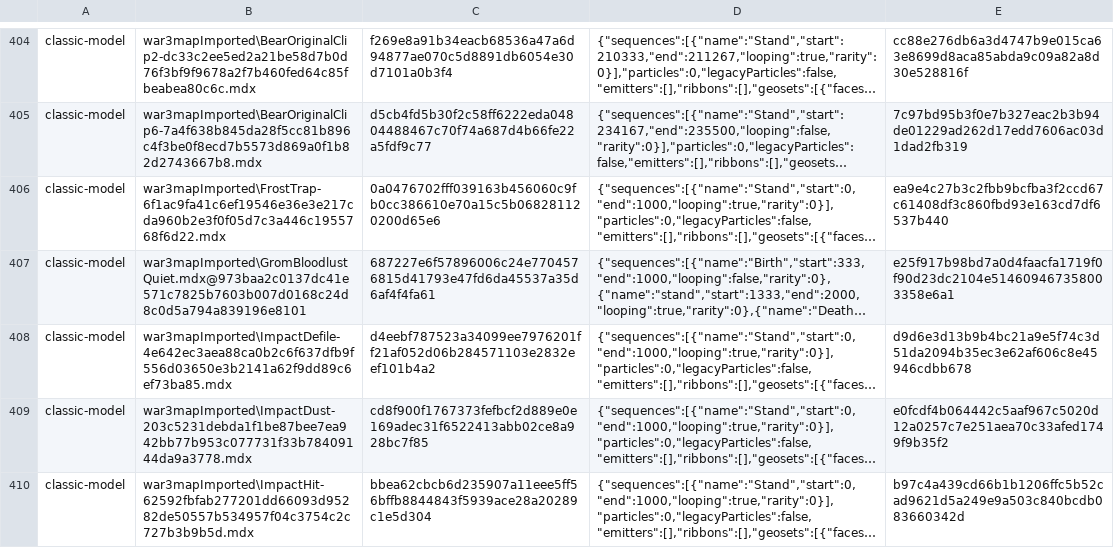
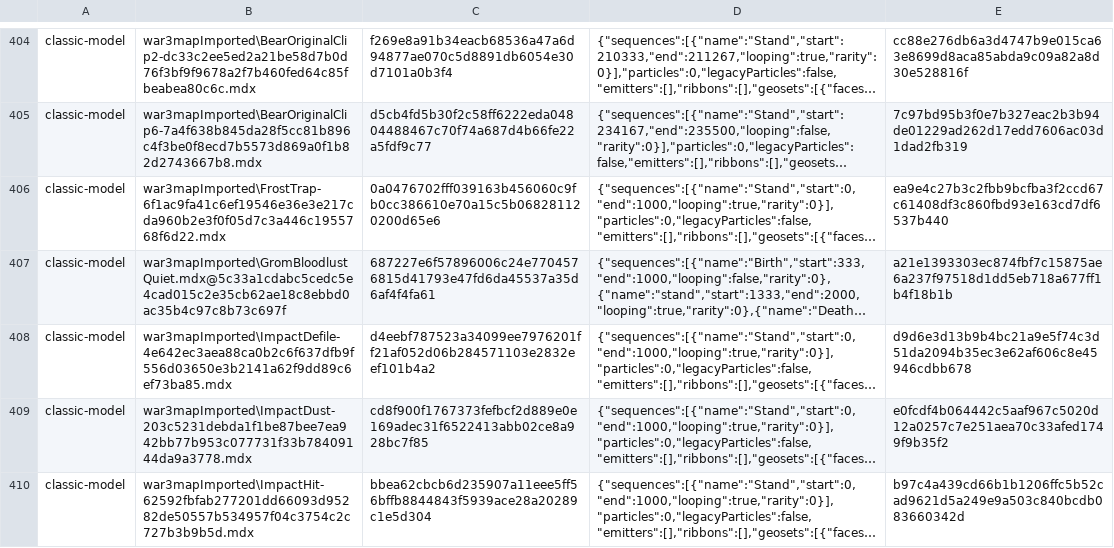
Before and after one commit to tompassarelli/makgora, a TSV file: ts/scripts/wisp/cue-models.tsv, drawn as a sheet; only a part is shown, gaps mark what is left out; long unchanged cells end in …; the diff names each change by its address in the sheet, - before the commit and + after, or states it on an @@ line.

```diff
--- a/ts/scripts/wisp/cue-models.tsv
+++ b/ts/scripts/wisp/cue-models.tsv
-B407: war3mapImported\GromBloodlustQuiet.mdx@973baa2c0137dc41e571c7825b7603b007d0168c24d8c0d5a794a839196e8101
+B407: war3mapImported\GromBloodlustQuiet.mdx@5c33a1cdabc5cedc5e4cad015c2e35cb62ae18c8ebbd0ac35b4c97c8b73c697f
-E407: e25f917b98bd7a0d4faacfa1719f0f90d23dc2104e514609467358003358e6a1
+E407: a21e1393303ec874fbf7c15875ae6a237f97518d1dd5eb718a677ff1b4f18b1b
```
